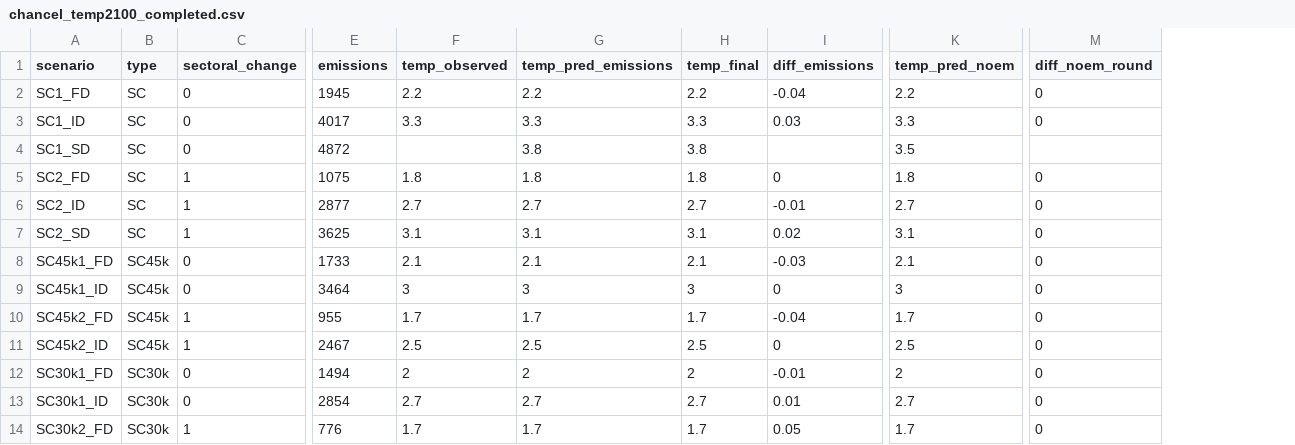
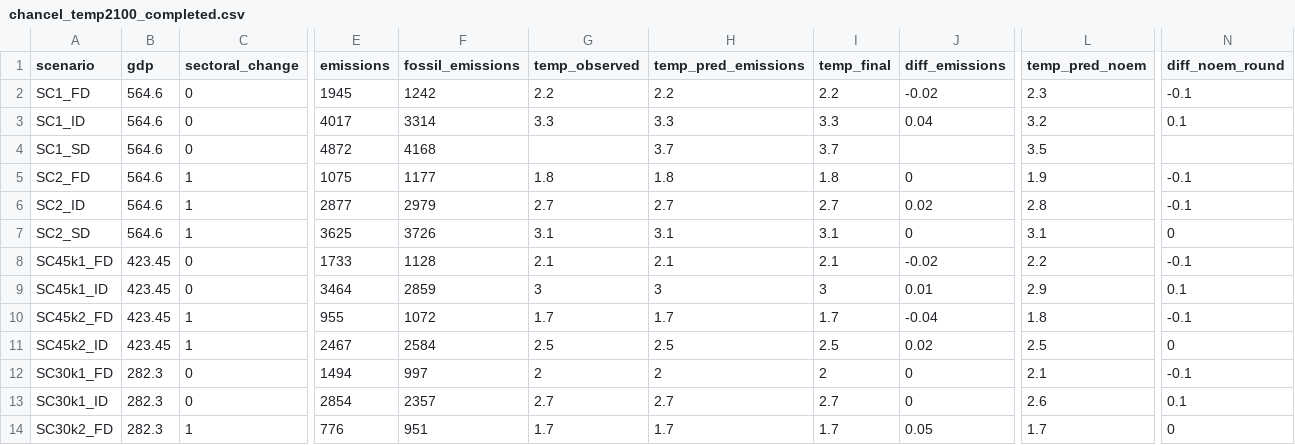
Before and after one commit to bixiou/global_justice, a CSV file: data/chancel_temp2100_completed.csv, drawn as a sheet; only a part is shown, gaps mark what is left out; removed rows and columns are numbered as before the commit, all else as after; the diff covers the shown part only; the diff names each change by its address in the sheet, - before the commit and + after, or states it on an @@ line.

```diff
--- a/data/chancel_temp2100_completed.csv
+++ b/data/chancel_temp2100_completed.csv
-column B (type), rows 2-14: SC | SC | SC | SC | SC | SC | SC45k | SC45k | SC45k | SC45k | SC30k | SC30k | SC30k
+column B (gdp), rows 2-14: 564.6 | 564.6 | 564.6 | 564.6 | 564.6 | 564.6 | 423.45 | 423.45 | 423.45 | 423.45 | 282.3 | 282.3 | 282.3
+column F (fossil_emissions), rows 2-14: 1242 | 3314 | 4168 | 1177 | 2979 | 3726 | 1128 | 2859 | 1072 | 2584 | 997 | 2357 | 951
-J2 (diff_emissions): -0.04
+J2 (diff_emissions): -0.02
-L2 (temp_pred_noem): 2.2
+L2 (temp_pred_noem): 2.3
-N2 (diff_noem_round): 0
+N2 (diff_noem_round): -0.1
-J3 (diff_emissions): 0.03
+J3 (diff_emissions): 0.04
-L3 (temp_pred_noem): 3.3
+L3 (temp_pred_noem): 3.2
-N3 (diff_noem_round): 0
+N3 (diff_noem_round): 0.1
-H4 (temp_pred_emissions): 3.8
+H4 (temp_pred_emissions): 3.7
-I4 (temp_final): 3.8
+I4 (temp_final): 3.7
-L5 (temp_pred_noem): 1.8
+L5 (temp_pred_noem): 1.9
-N5:N6 (diff_noem_round): 0
+N5:N6 (diff_noem_round): -0.1
-J6 (diff_emissions): -0.01
+J6 (diff_emissions): 0.02
-L6 (temp_pred_noem): 2.7
+L6 (temp_pred_noem): 2.8
-J7 (diff_emissions): 0.02
+J7 (diff_emissions): 0
-J8 (diff_emissions): -0.03
+J8 (diff_emissions): -0.02
-L8 (temp_pred_noem): 2.1
+L8 (temp_pred_noem): 2.2
-N8 (diff_noem_round): 0
+N8 (diff_noem_round): -0.1
-J9 (diff_emissions): 0
+J9 (diff_emissions): 0.01
-L9 (temp_pred_noem): 3
+L9 (temp_pred_noem): 2.9
-N9 (diff_noem_round): 0
+N9 (diff_noem_round): 0.1
-L10 (temp_pred_noem): 1.7
+L10 (temp_pred_noem): 1.8
-N10 (diff_noem_round): 0
+N10 (diff_noem_round): -0.1
-J11 (diff_emissions): 0
+J11 (diff_emissions): 0.02
-J12 (diff_emissions): -0.01
+J12 (diff_emissions): 0
-L12 (temp_pred_noem): 2
+L12 (temp_pred_noem): 2.1
-N12 (diff_noem_round): 0
+N12 (diff_noem_round): -0.1
-J13 (diff_emissions): 0.01
+J13 (diff_emissions): 0
-L13 (temp_pred_noem): 2.7
+L13 (temp_pred_noem): 2.6
-N13 (diff_noem_round): 0
+N13 (diff_noem_round): 0.1
```
Also changed, not shown: 42 edited cells elsewhere in this file, data/chancel_temp2100_observed.csv, 2 other files.
